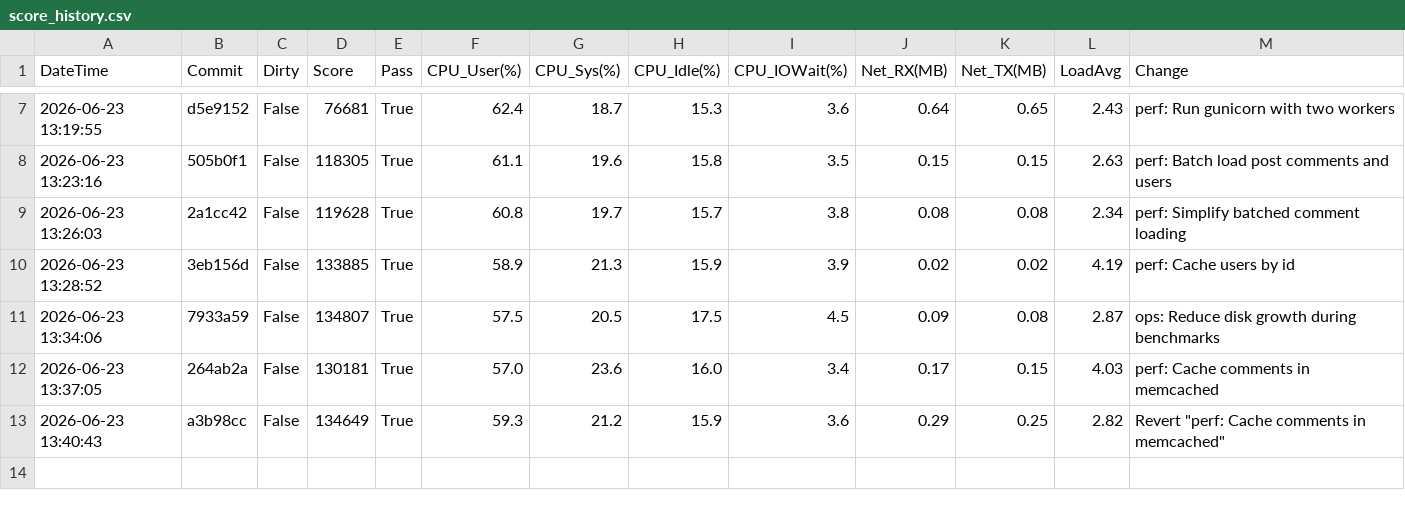
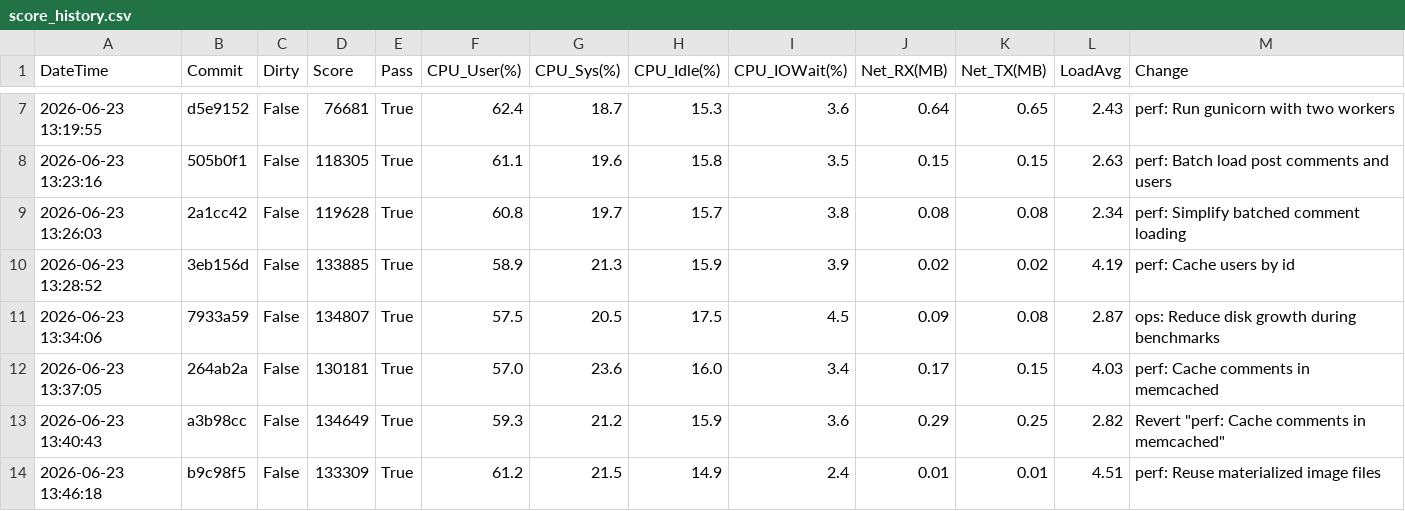
Before and after one commit to tetty2525/isucon_prod_tate, a CSV file: docs/score_history.csv, drawn as a sheet; only a part is shown, gaps mark what is left out; the diff names each change by its address in the sheet, - before the commit and + after, or states it on an @@ line.

Commit message:
bench: Record image materialize regression

```diff
--- a/docs/score_history.csv
+++ b/docs/score_history.csv
+row 14: 2026-06-23 13:46:18 | b9c98f5 | False | 133309 | True | 61.2 | 21.5 | 14.9 | 2.4 | 0.01 | 0.01 | 4.51 | perf: Reuse materialized image files
```
Also changed, not shown: 4 other files.
